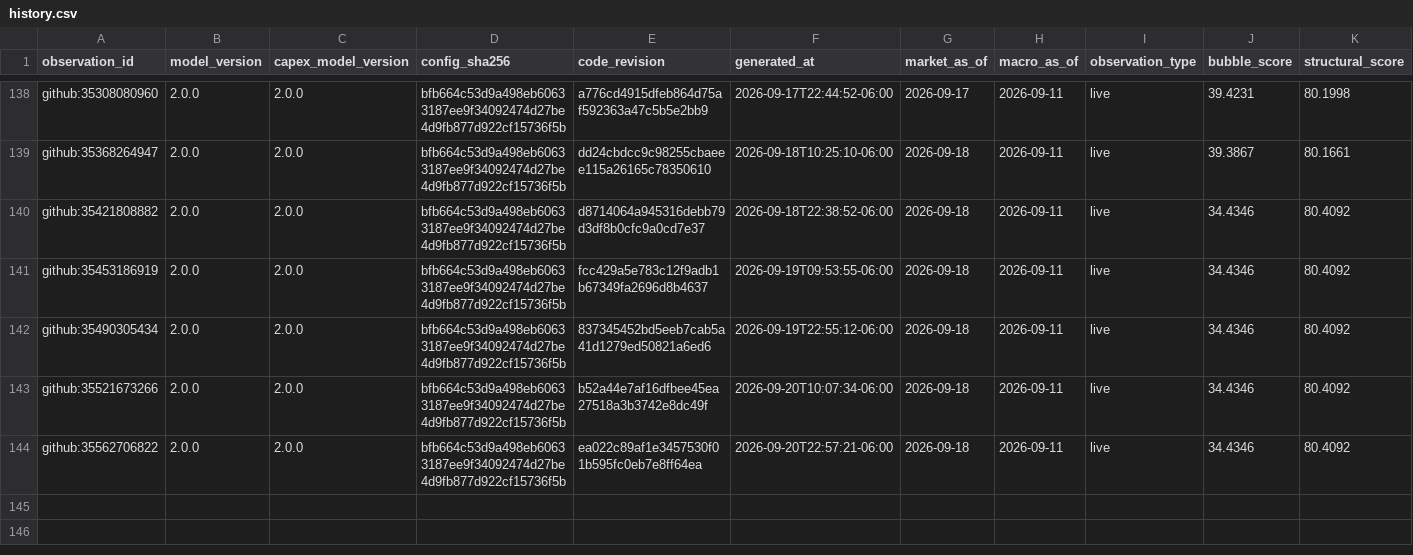
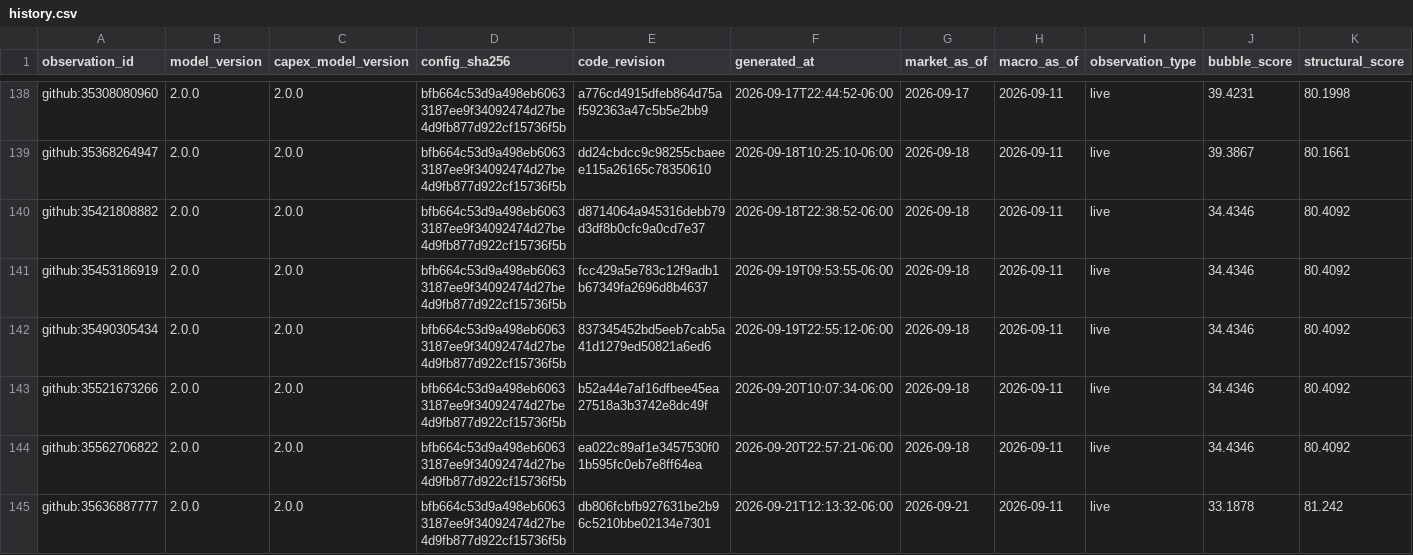
Before and after one commit to Bluxor-ai/radar-de-la-burbuja-ia, a CSV file: data/history.csv, drawn as a sheet; only a part is shown, gaps mark what is left out; rows hold the shown columns only; the diff names each change by its address in the sheet, - before the commit and + after, or states it on an @@ line.

```diff
--- a/data/history.csv
+++ b/data/history.csv
+row 145: github:35636887777 | 2.0.0 | 2.0.0 | bfb664c53d9a498eb60633187ee9f34092474d27be4d9fb877d922cf15736f5b | db806fcbfb927631be2b96c5210bbe02134e7301 | 2026-09-21T12:13:32-06:00 | 2026-09-21 | 2026-09-11 | live | 33.1878 | 81.242
```
Also changed, not shown: data/gpu_price_history.csv, public/gpu_price_history.csv, 6 other files.
